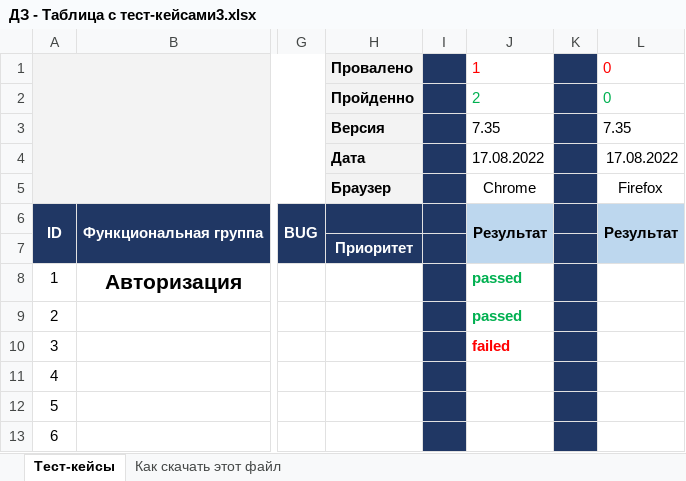
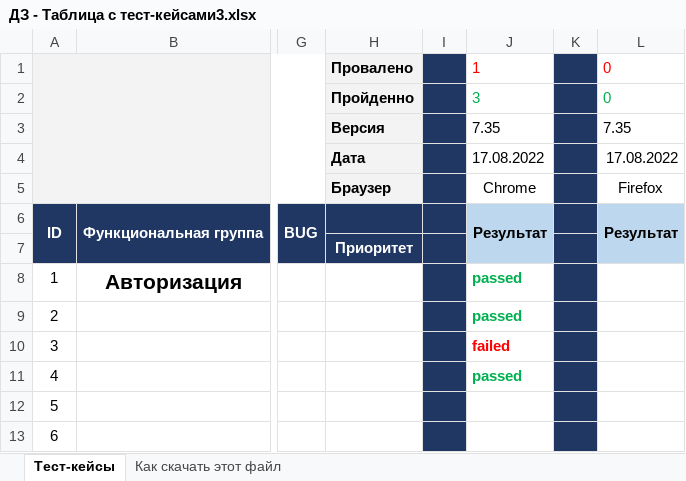
Before and after one commit to NadezhdaKompas/Repo_Again, an Excel workbook: ДЗ - Таблица с тест-кейсами3.xlsx, sheet Тест-кейсы, drawn as a sheet; only a part is shown, gaps mark what is left out; values as stored, in another font and other column widths than the file's, no borders; charts and pictures not drawn; the diff names each change by its address in the sheet, - before the commit and + after, or states it on an @@ line.

Commit message:
Тестирование25.11
повторила немного

```diff
--- a/ДЗ - Таблица с тест-кейсами3.xlsx (sheet Тест-кейсы)
+++ b/ДЗ - Таблица с тест-кейсами3.xlsx (sheet Тест-кейсы)
-J2: 2
+J2: 3
-J11: (empty)
+J11: passed
```
Also changed, not shown: charts or pictures.
